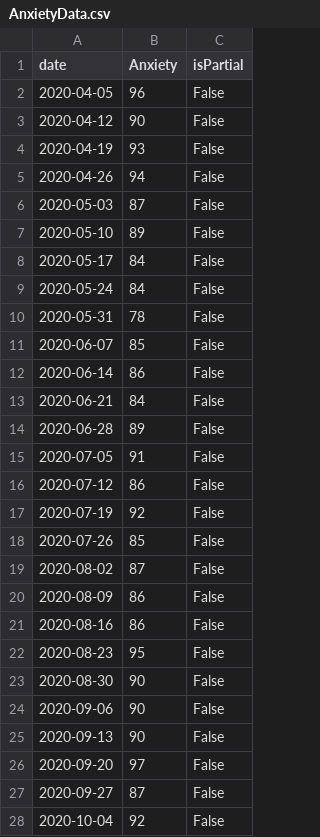
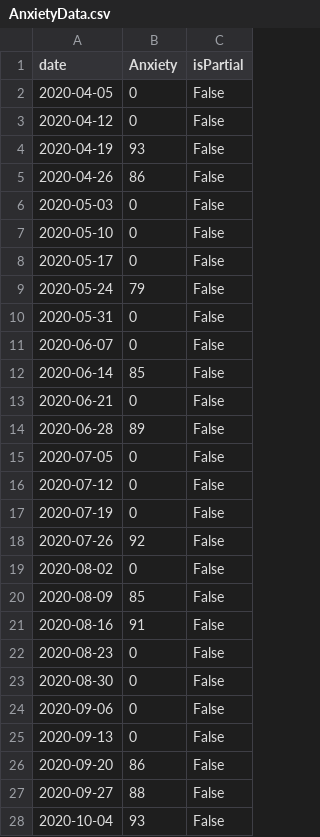
Before and after one commit to anushadudella/predictiveModeling, a CSV file: mentaldata/AnxietyData.csv, drawn as a sheet; only a part is shown; the diff covers the shown part only.

Commit message:
worked on cleaning up data for one region and two regions before modeling

```diff
--- a/mentaldata/AnxietyData.csv
+++ b/mentaldata/AnxietyData.csv
@@ -1,28 +1,28 @@
 date,Anxiety,isPartial
-2020-04-05,96,False
-2020-04-12,90,False
+2020-04-05,0,False
+2020-04-12,0,False
 2020-04-19,93,False
-2020-04-26,94,False
-2020-05-03,87,False
-2020-05-10,89,False
-2020-05-17,84,False
-2020-05-24,84,False
-2020-05-31,78,False
-2020-06-07,85,False
-2020-06-14,86,False
-2020-06-21,84,False
+2020-04-26,86,False
+2020-05-03,0,False
+2020-05-10,0,False
+2020-05-17,0,False
+2020-05-24,79,False
+2020-05-31,0,False
+2020-06-07,0,False
+2020-06-14,85,False
+2020-06-21,0,False
 2020-06-28,89,False
-2020-07-05,91,False
-2020-07-12,86,False
-2020-07-19,92,False
-2020-07-26,85,False
-2020-08-02,87,False
-2020-08-09,86,False
-2020-08-16,86,False
-2020-08-23,95,False
-2020-08-30,90,False
-2020-09-06,90,False
-2020-09-13,90,False
-2020-09-20,97,False
-2020-09-27,87,False
-2020-10-04,92,False
+2020-07-05,0,False
+2020-07-12,0,False
+2020-07-19,0,False
+2020-07-26,92,False
+2020-08-02,0,False
+2020-08-09,85,False
+2020-08-16,91,False
+2020-08-23,0,False
+2020-08-30,0,False
+2020-09-06,0,False
+2020-09-13,0,False
+2020-09-20,86,False
+2020-09-27,88,False
+2020-10-04,93,False
```
Also changed, not shown: 25 edited cells elsewhere in this file, mentaldata/AutismData.csv, mentaldata/CoronaData.csv, 36 other files.
